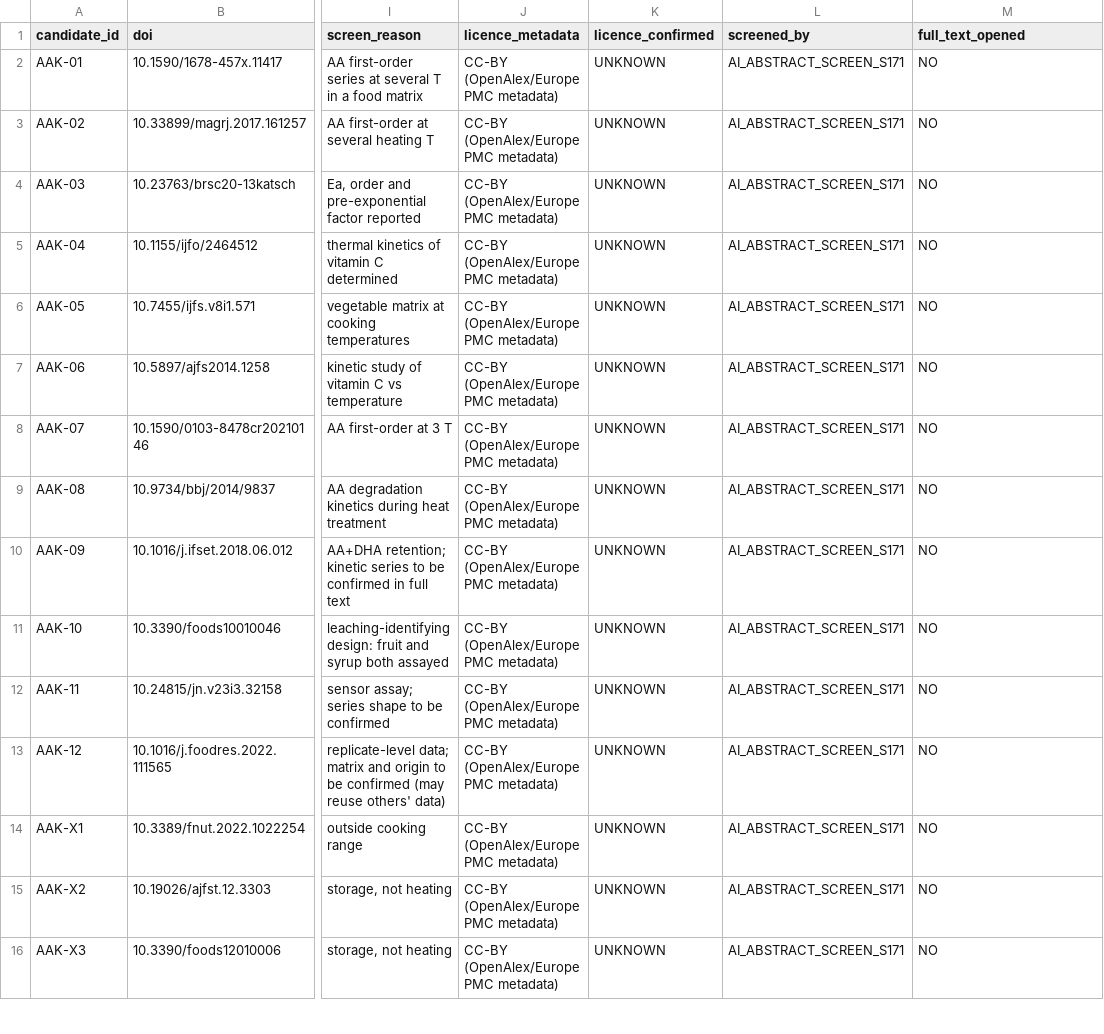
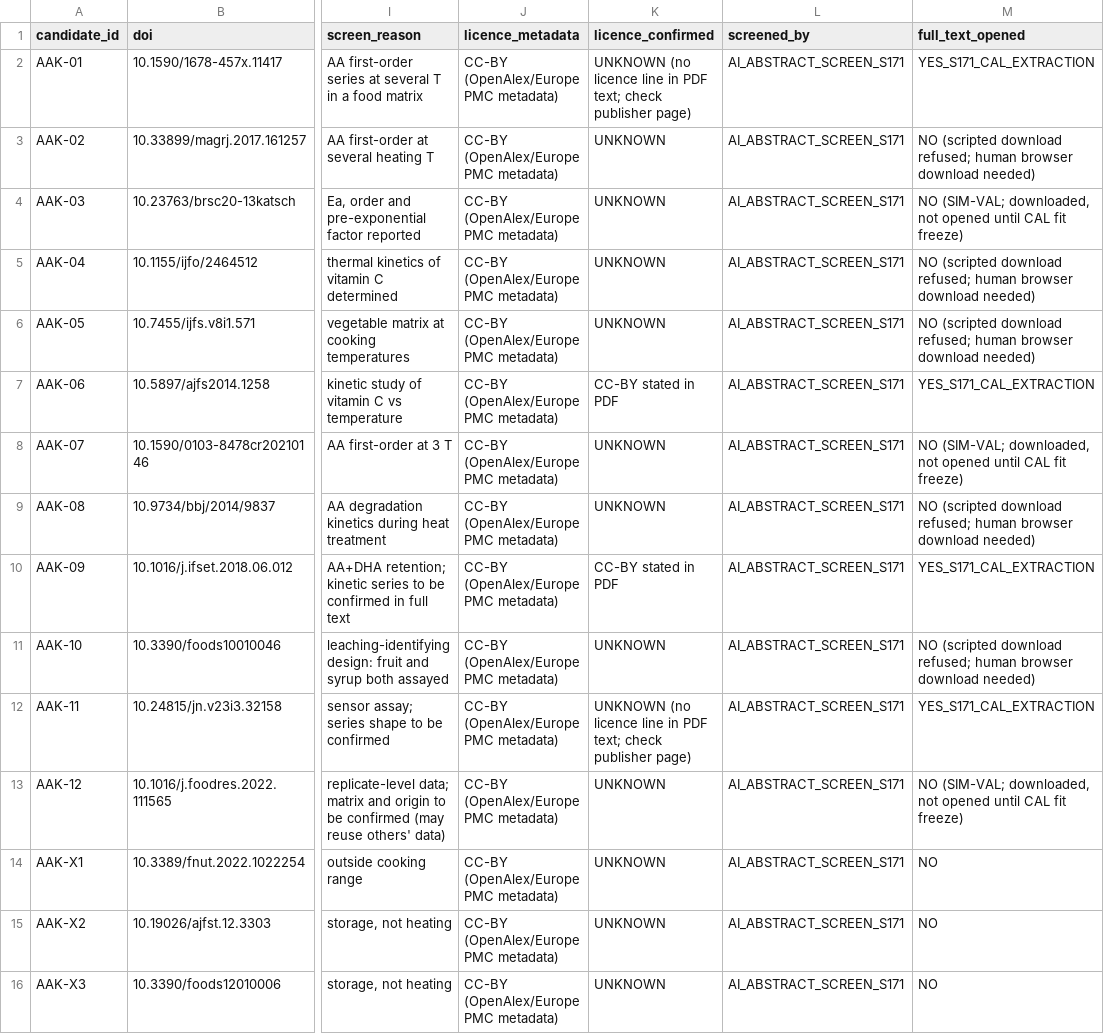
Before and after one commit to kushiiitd05/culinarystate, a CSV file: registry/evidence/aa_kinetics_source_candidates_v1.csv, drawn as a sheet; only a part is shown, gaps mark what is left out; the diff names each change by its address in the sheet, - before the commit and + after, or states it on an @@ line.

Commit message:
data(step10): AA source list, record which full texts were opened (CAL only)

```diff
--- a/registry/evidence/aa_kinetics_source_candidates_v1.csv
+++ b/registry/evidence/aa_kinetics_source_candidates_v1.csv
-K2 (licence_confirmed): UNKNOWN
+K2 (licence_confirmed): UNKNOWN (no licence line in PDF text; check publisher page)
-M2 (full_text_opened): NO
+M2 (full_text_opened): YES_S171_CAL_EXTRACTION
-M3 (full_text_opened): NO
+M3 (full_text_opened): NO (scripted download refused; human browser download needed)
-M4 (full_text_opened): NO
+M4 (full_text_opened): NO (SIM-VAL; downloaded, not opened until CAL fit freeze)
-M5:M6 (full_text_opened): NO
+M5:M6 (full_text_opened): NO (scripted download refused; human browser download needed)
-K7 (licence_confirmed): UNKNOWN
+K7 (licence_confirmed): CC-BY stated in PDF
-M7 (full_text_opened): NO
+M7 (full_text_opened): YES_S171_CAL_EXTRACTION
-M8 (full_text_opened): NO
+M8 (full_text_opened): NO (SIM-VAL; downloaded, not opened until CAL fit freeze)
-M9 (full_text_opened): NO
+M9 (full_text_opened): NO (scripted download refused; human browser download needed)
-K10 (licence_confirmed): UNKNOWN
+K10 (licence_confirmed): CC-BY stated in PDF
-M10 (full_text_opened): NO
+M10 (full_text_opened): YES_S171_CAL_EXTRACTION
-M11 (full_text_opened): NO
+M11 (full_text_opened): NO (scripted download refused; human browser download needed)
-K12 (licence_confirmed): UNKNOWN
+K12 (licence_confirmed): UNKNOWN (no licence line in PDF text; check publisher page)
-M12 (full_text_opened): NO
+M12 (full_text_opened): YES_S171_CAL_EXTRACTION
-M13 (full_text_opened): NO
+M13 (full_text_opened): NO (SIM-VAL; downloaded, not opened until CAL fit freeze)
```
